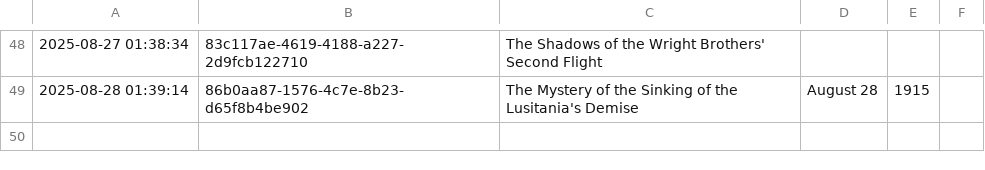
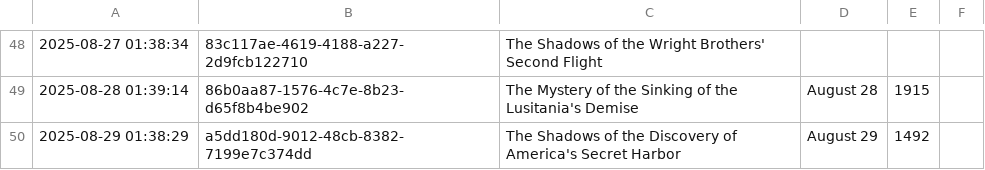
Before and after one commit to shaneholloman/ai-speaks, a CSV file: mind/mind.csv, drawn as a sheet; only a part is shown, gaps mark what is left out.

```diff
--- a/mind/mind.csv
+++ b/mind/mind.csv
@@ -49 +49,2 @@
 2025-08-28 01:39:14,86b0aa87-1576-4c7e-8b23-d65f8b4be902,The Mystery of the Sinking of the Lusitania's Demise, August 28, 1915
+2025-08-29 01:38:29,a5dd180d-9012-48cb-8382-7199e7c374dd,The Shadows of the Discovery of America's Secret Harbor, August 29, 1492
```
Also changed, not shown: 1 other file.
